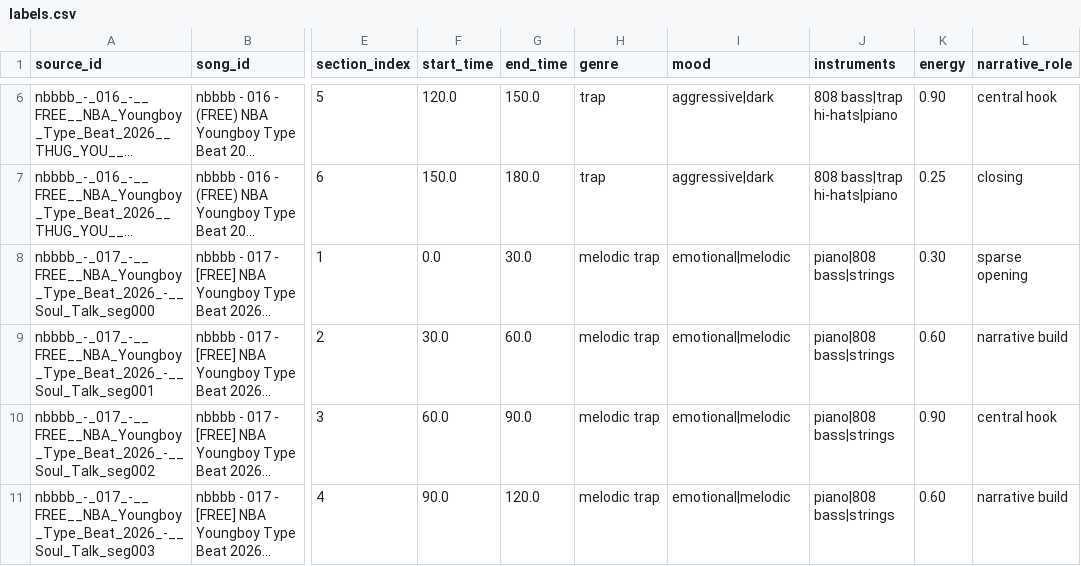
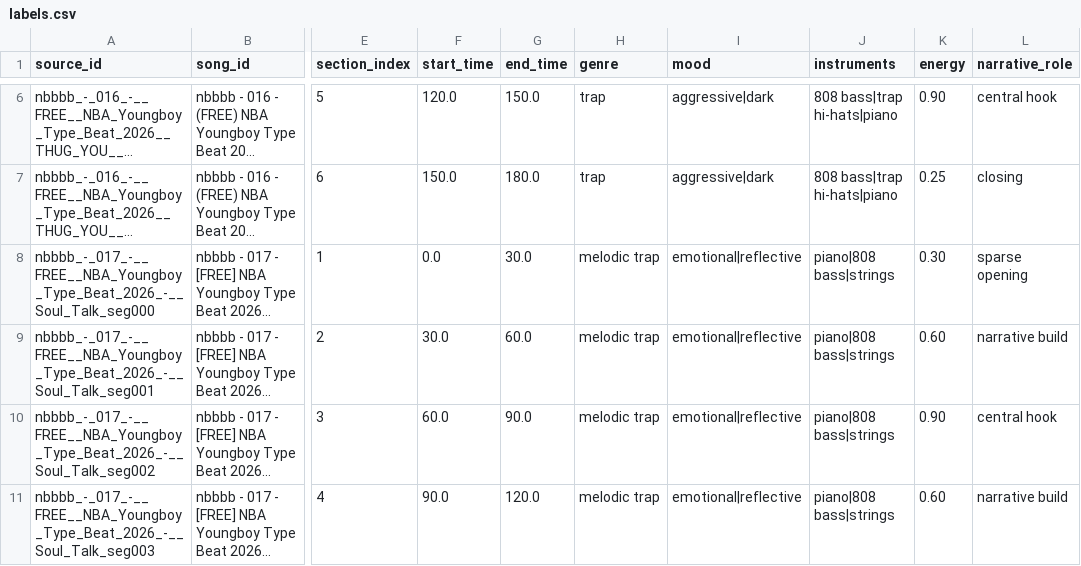
Before and after one commit to easymoneysnipa48-sudo/AiTrainer, a CSV file: metadata/labels.csv, drawn as a sheet; only a part is shown, gaps mark what is left out; long unchanged cells end in …; the diff covers the shown part only; the diff names each change by its address in the sheet, - before the commit and + after, or states it on an @@ line.

```diff
--- a/metadata/labels.csv
+++ b/metadata/labels.csv
-I8:I11 (mood): emotional|melodic
+I8:I11 (mood): emotional|reflective
```
Also changed, not shown: 32 edited cells elsewhere in this file, 1 other file.
